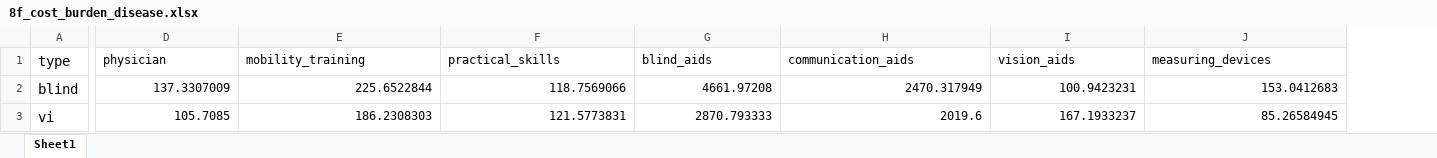
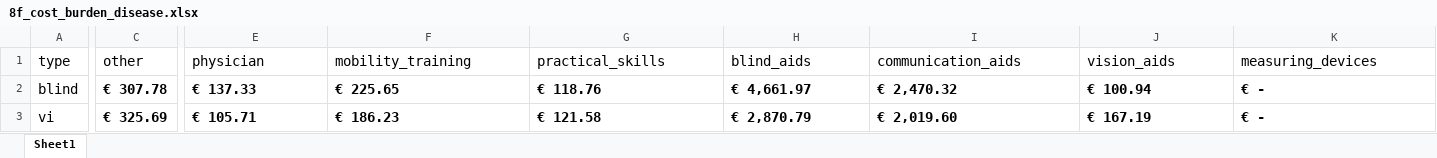
Before and after one commit to BartJanBoverhof/cea-glaucoma-ai-screening, an Excel workbook: data-raw/8f_cost_burden_disease.xlsx, sheet Sheet1, drawn as a sheet; only a part is shown, gaps mark what is left out; values as stored, in another font and other column widths than the file's, no borders; addresses are those after the commit; the diff covers the shown part only; the diff names each change by its address in the sheet, - before the commit and + after, or states it on an @@ line.

```diff
--- a/data-raw/8f_cost_burden_disease.xlsx (sheet Sheet1)
+++ b/data-raw/8f_cost_burden_disease.xlsx (sheet Sheet1)
+column C (other), rows 2-3: € 307.78 | € 325.69
@@ E1:K3 text size: larger @@
-E2:K3 bold: off
+E2:K3 bold: on
-E2 (physician): 137.3307009
+E2 (physician): € 137.33
-E2:K3 alignment: right
+E2:K3 alignment: left
-F2 (mobility_training): 225.6522844
+F2 (mobility_training): € 225.65
-G2 (practical_skills): 118.7569066
+G2 (practical_skills): € 118.76
-H2 (blind_aids): 4661.97208
+H2 (blind_aids): € 4,661.97
-I2 (communication_aids): 2470.317949
+I2 (communication_aids): € 2,470.32
-J2 (vision_aids): 100.9423231
+J2 (vision_aids): € 100.94
-K2 (measuring_devices): 153.0412683
+K2 (measuring_devices): € -
-E3 (physician): 105.7085
+E3 (physician): € 105.71
-F3 (mobility_training): 186.2308303
+F3 (mobility_training): € 186.23
-G3 (practical_skills): 121.5773831
+G3 (practical_skills): € 121.58
-H3 (blind_aids): 2870.793333
+H3 (blind_aids): € 2,870.79
-I3 (communication_aids): 2019.6
+I3 (communication_aids): € 2,019.60
-J3 (vision_aids): 167.1933237
+J3 (vision_aids): € 167.19
-K3 (measuring_devices): 85.26584945
+K3 (measuring_devices): € -
```
Also changed, not shown: 22 edited cells and cell formats elsewhere in this sheet, data-raw/calculation_cost_blind.xlsx, data-raw/calculation_cost_visually_impaired.xlsx, 20 other files.
